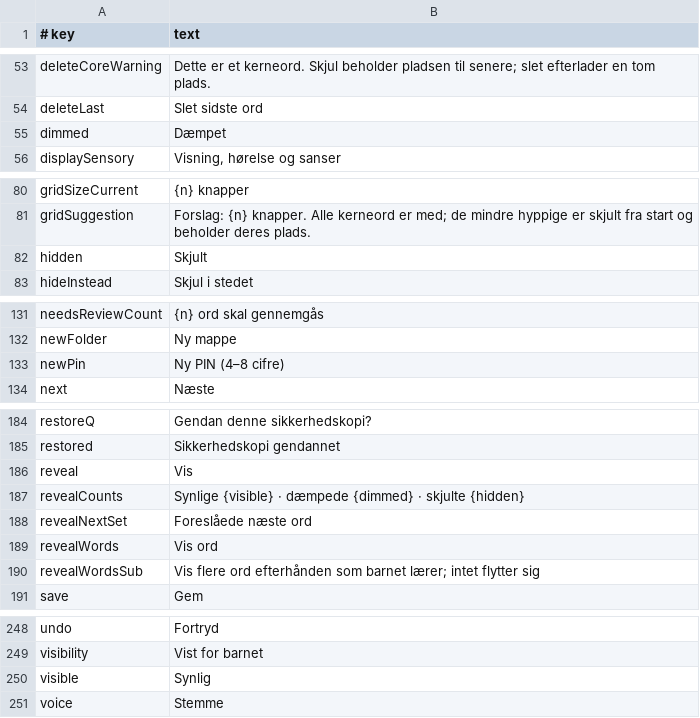
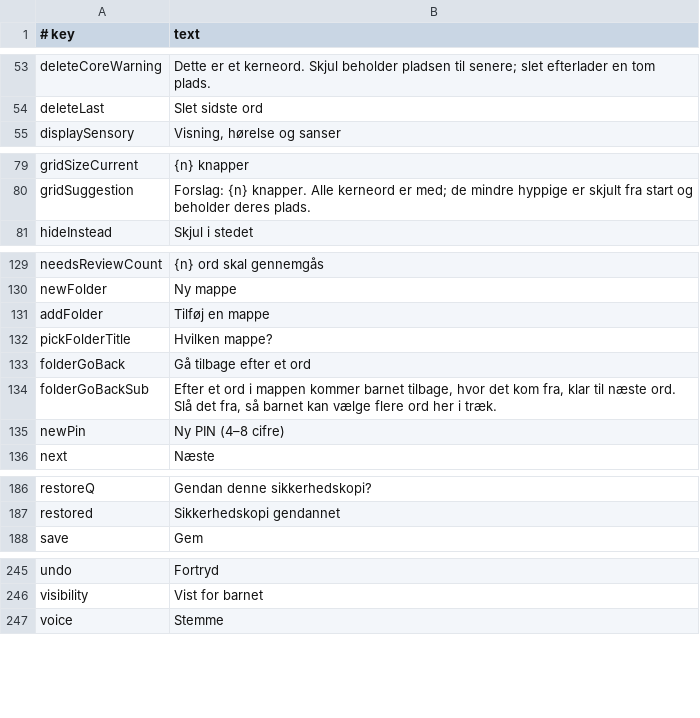
Before and after one commit to amalino-app/amalino.app, a TSV file: translations/da/app.tsv, drawn as a sheet; only a part is shown, gaps mark what is left out; removed rows and columns are numbered as before the commit, all else as after; the diff covers the shown part only; the diff names each change by its address in the sheet, - before the commit and + after, or states it on an @@ line.

Commit message:
App strings: editor Add/Done, folders, showing and hiding words, wording for families

```diff
--- a/translations/da/app.tsv
+++ b/translations/da/app.tsv
-row 55: dimmed | Dæmpet
-row 82: hidden | Skjult
+row 131: addFolder | Tilføj en mappe
+row 132: pickFolderTitle | Hvilken mappe?
+row 133: folderGoBack | Gå tilbage efter et ord
+row 134: folderGoBackSub | Efter et ord i mappen kommer barnet tilbage, hvor det kom fra, klar til næste ord. Slå det fra, så barnet kan vælge flere ord her i træk.
-row 186: reveal | Vis
-row 187: revealCounts | Synlige {visible} · dæmpede {dimmed} · skjulte {hidden}
-row 188: revealNextSet | Foreslåede næste ord
-row 189: revealWords | Vis ord
-row 190: revealWordsSub | Vis flere ord efterhånden som barnet lærer; intet flytter sig
-row 250: visible | Synlig
```
Also changed, not shown: 1 added row and 9 edited cells elsewhere in this file, translations/ar/app.tsv, translations/en/app.tsv, 4 other files.
